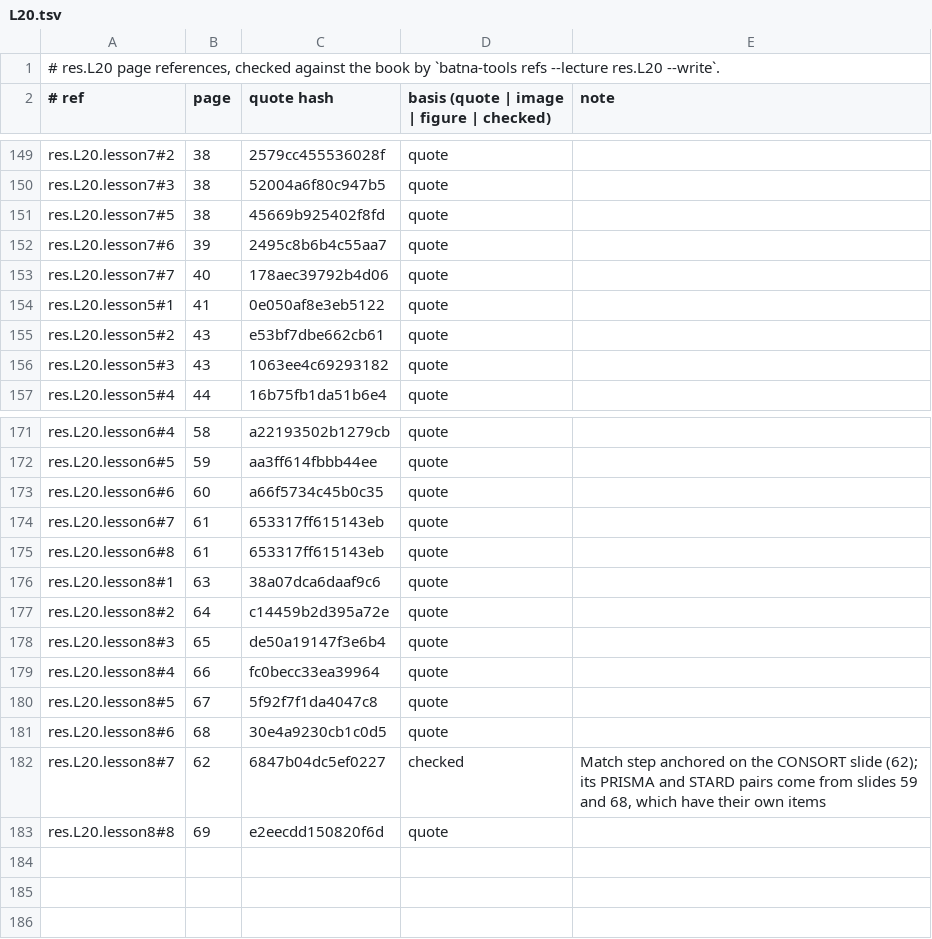
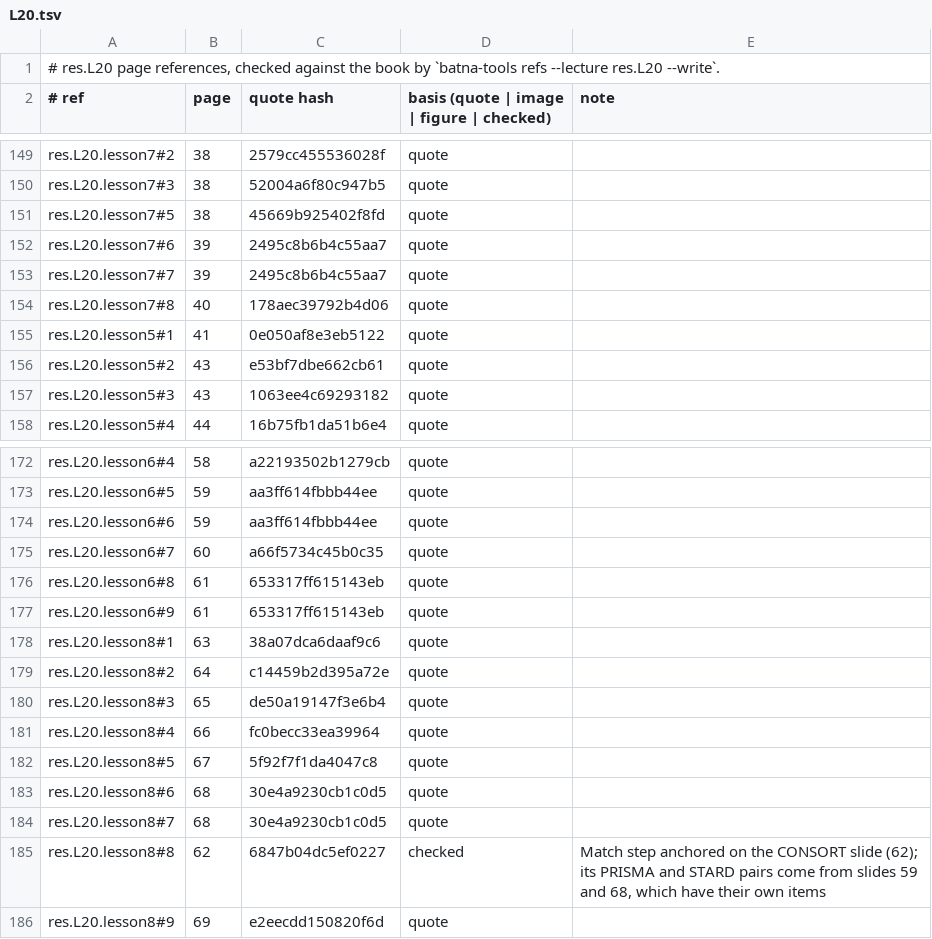
Before and after one commit to MohamedRef/Batna-app, a TSV file: content/book-refs/res/L20.tsv, drawn as a sheet; only a part is shown, gaps mark what is left out.

Commit message:
res.L20 slide figures: 3 placed, 32 skipped (#983) (#1130)
Part of #983.

```diff
--- a/content/book-refs/res/L20.tsv
+++ b/content/book-refs/res/L20.tsv
@@ -152,3 +152,4 @@ res.L20.lesson7#5	38	45669b925402f8fd	quote
 res.L20.lesson7#6	39	2495c8b6b4c55aa7	quote	
-res.L20.lesson7#7	40	178aec39792b4d06	quote	
+res.L20.lesson7#7	39	2495c8b6b4c55aa7	quote	
+res.L20.lesson7#8	40	178aec39792b4d06	quote	
 res.L20.lesson5#1	41	0e050af8e3eb5122	quote	
@@ -172,5 +173,6 @@ res.L20.lesson6#4	58	a22193502b1279cb	quote
 res.L20.lesson6#5	59	aa3ff614fbbb44ee	quote	
-res.L20.lesson6#6	60	a66f5734c45b0c35	quote	
-res.L20.lesson6#7	61	653317ff615143eb	quote	
+res.L20.lesson6#6	59	aa3ff614fbbb44ee	quote	
+res.L20.lesson6#7	60	a66f5734c45b0c35	quote	
 res.L20.lesson6#8	61	653317ff615143eb	quote	
+res.L20.lesson6#9	61	653317ff615143eb	quote	
 res.L20.lesson8#1	63	38a07dca6daaf9c6	quote	
@@ -181,3 +183,4 @@ res.L20.lesson8#5	67	5f92f7f1da4047c8	quote
 res.L20.lesson8#6	68	30e4a9230cb1c0d5	quote	
-res.L20.lesson8#7	62	6847b04dc5ef0227	checked	Match step anchored on the CONSORT slide (62); its PRISMA and STARD pairs come from slides 59 and 68, which have their own items
-res.L20.lesson8#8	69	e2eecdd150820f6d	quote	
+res.L20.lesson8#7	68	30e4a9230cb1c0d5	quote	
+res.L20.lesson8#8	62	6847b04dc5ef0227	checked	Match step anchored on the CONSORT slide (62); its PRISMA and STARD pairs come from slides 59 and 68, which have their own items
+res.L20.lesson8#9	69	e2eecdd150820f6d	quote	
```
Also changed, not shown: 6 other files.
